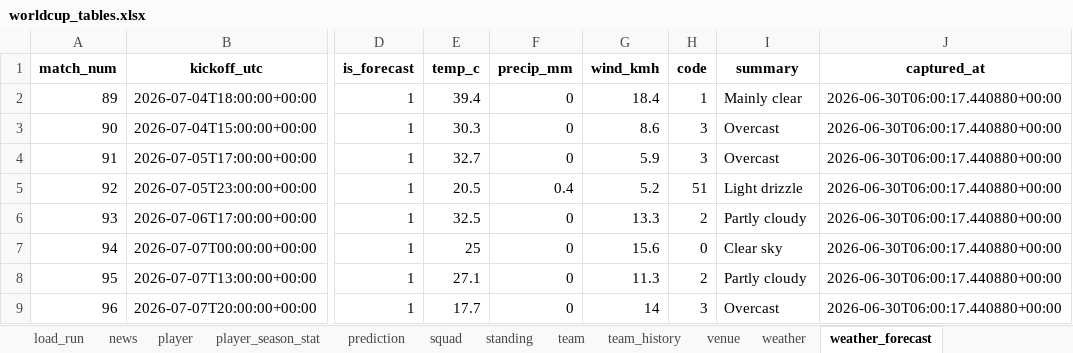
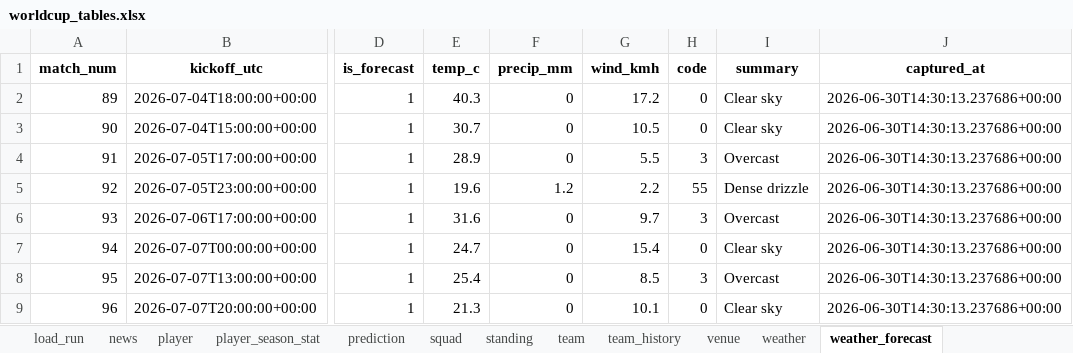
Before and after one commit to marc4data/world-cup-2026, an Excel workbook: reports/worldcup_tables.xlsx, sheet weather_forecast, drawn as a sheet; only a part is shown, gaps mark what is left out; values as stored, in another font and other column widths than the file's, no borders; the diff covers the shown part only; the diff names each change by its address in the sheet, - before the commit and + after, or states it on an @@ line.

```diff
--- a/reports/worldcup_tables.xlsx (sheet weather_forecast)
+++ b/reports/worldcup_tables.xlsx (sheet weather_forecast)
-E2 (temp_c): 39.4
+E2 (temp_c): 40.3
-G2 (wind_kmh): 18.4
+G2 (wind_kmh): 17.2
-H2 (code): 1
+H2 (code): 0
-I2 (summary): Mainly clear
+I2 (summary): Clear sky
-J2:J9 (captured_at): 2026-06-30T06:00:17.440880+00:00
+J2:J9 (captured_at): 2026-06-30T14:30:13.237686+00:00
-E3 (temp_c): 30.3
+E3 (temp_c): 30.7
-G3 (wind_kmh): 8.6
+G3 (wind_kmh): 10.5
-H3 (code): 3
+H3 (code): 0
-I3 (summary): Overcast
+I3 (summary): Clear sky
-E4 (temp_c): 32.7
+E4 (temp_c): 28.9
-G4 (wind_kmh): 5.9
+G4 (wind_kmh): 5.5
-E5 (temp_c): 20.5
+E5 (temp_c): 19.6
-F5 (precip_mm): 0.4
+F5 (precip_mm): 1.2
-G5 (wind_kmh): 5.2
+G5 (wind_kmh): 2.2
-H5 (code): 51
+H5 (code): 55
-I5 (summary): Light drizzle
+I5 (summary): Dense drizzle
-E6 (temp_c): 32.5
+E6 (temp_c): 31.6
-G6 (wind_kmh): 13.3
+G6 (wind_kmh): 9.7
-H6 (code): 2
+H6 (code): 3
-I6 (summary): Partly cloudy
+I6 (summary): Overcast
-E7 (temp_c): 25
+E7 (temp_c): 24.7
-G7 (wind_kmh): 15.6
+G7 (wind_kmh): 15.4
-E8 (temp_c): 27.1
+E8 (temp_c): 25.4
-G8 (wind_kmh): 11.3
+G8 (wind_kmh): 8.5
-H8 (code): 2
+H8 (code): 3
-I8 (summary): Partly cloudy
+I8 (summary): Overcast
-E9 (temp_c): 17.7
+E9 (temp_c): 21.3
-G9 (wind_kmh): 14
+G9 (wind_kmh): 10.1
-H9 (code): 3
+H9 (code): 0
-I9 (summary): Overcast
+I9 (summary): Clear sky
```
Also changed, not shown: 28 edited cells elsewhere in this sheet, sheet player_season_stat, sheet weather, sheet player, sheet group_qualification, sheet load_run, 7 other files.
